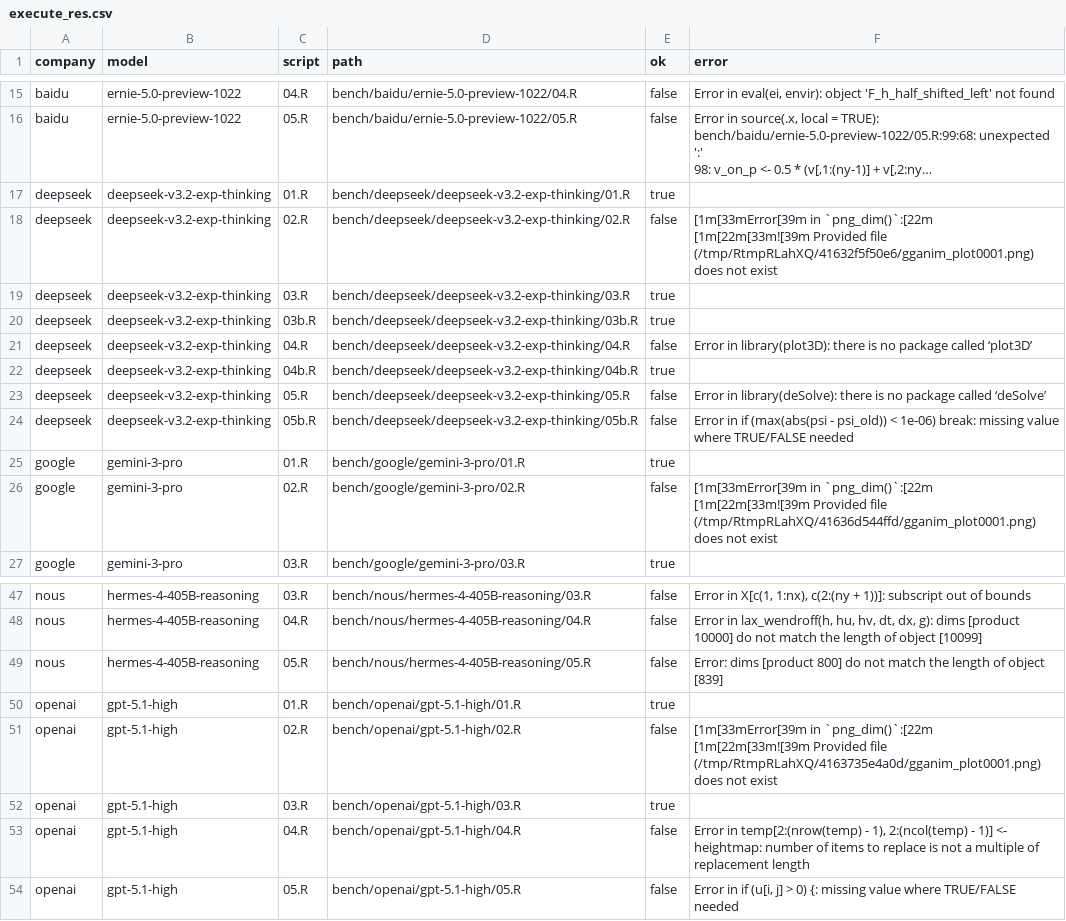
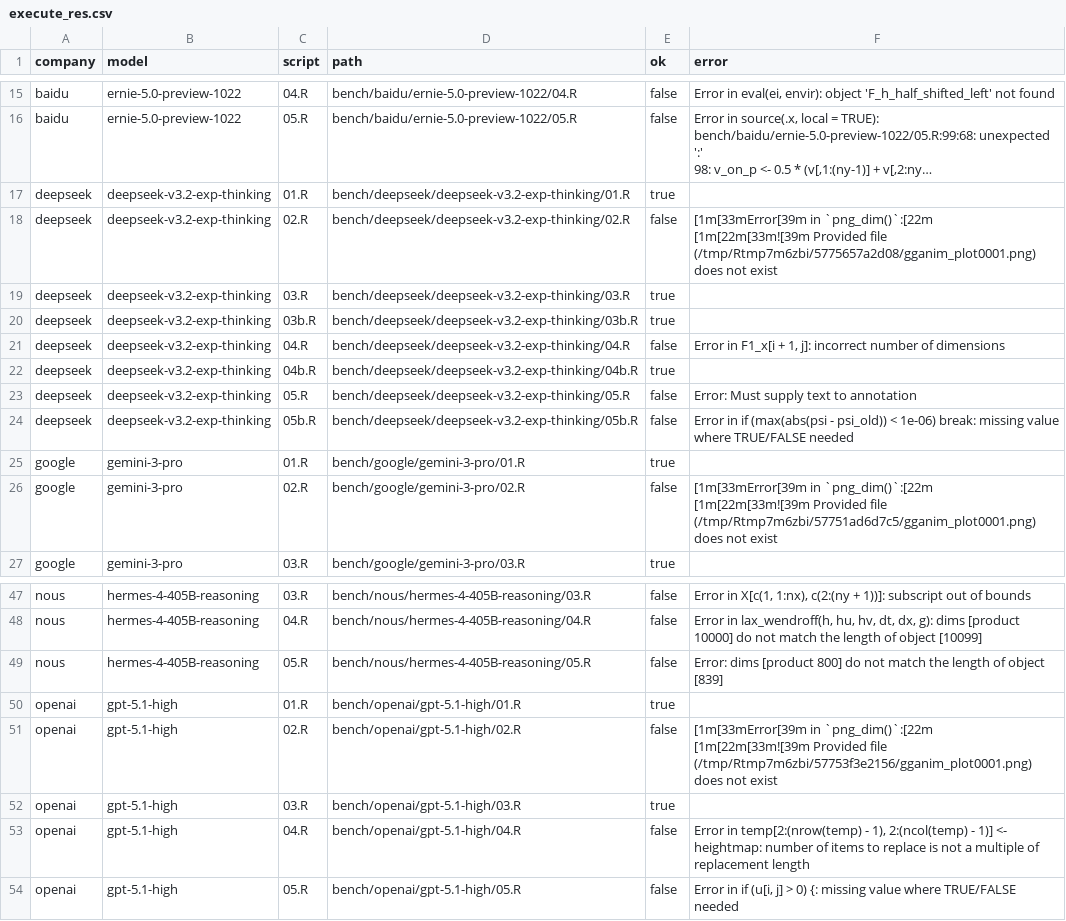
Before and after one commit to frankiethull/FluidBench, a CSV file: data/execute_res.csv, drawn as a sheet; only a part is shown, gaps mark what is left out; long unchanged cells end in …; the diff names each change by its address in the sheet, - before the commit and + after, or states it on an @@ line.

```diff
--- a/data/execute_res.csv
+++ b/data/execute_res.csv
-F18 (error): …Provided file (/tmp/RtmpRLahXQ/41632f5f50e6/gganim_plot0001.png) does not…
+F18 (error): …Provided file (/tmp/Rtmp7m6zbi/5775657a2d08/gganim_plot0001.png) does not…
-F21 (error): Error in library(plot3D): there is no package called ‘plot3D’
+F21 (error): Error in F1_x[i + 1, j]: incorrect number of dimensions
-F23 (error): Error in library(deSolve): there is no package called ‘deSolve’
+F23 (error): Error: Must supply text to annotation
-F26 (error): …Provided file (/tmp/RtmpRLahXQ/41636d544ffd/gganim_plot0001.png) does not…
+F26 (error): …Provided file (/tmp/Rtmp7m6zbi/57751ad6d7c5/gganim_plot0001.png) does not…
-F51 (error): …Provided file (/tmp/RtmpRLahXQ/4163735e4a0d/gganim_plot0001.png) does not…
+F51 (error): …Provided file (/tmp/Rtmp7m6zbi/57753f3e2156/gganim_plot0001.png) does not…
```
Also changed, not shown: 4 other files.
